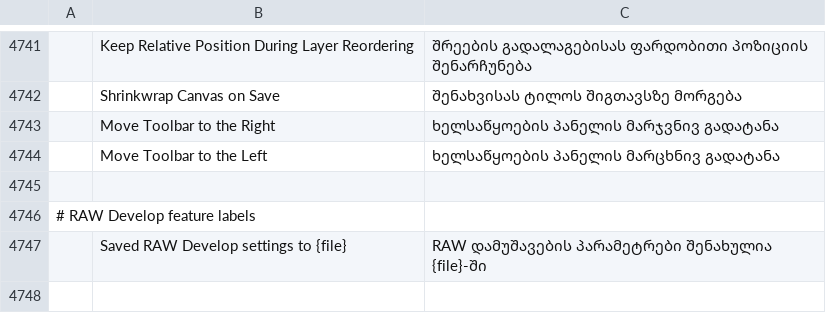
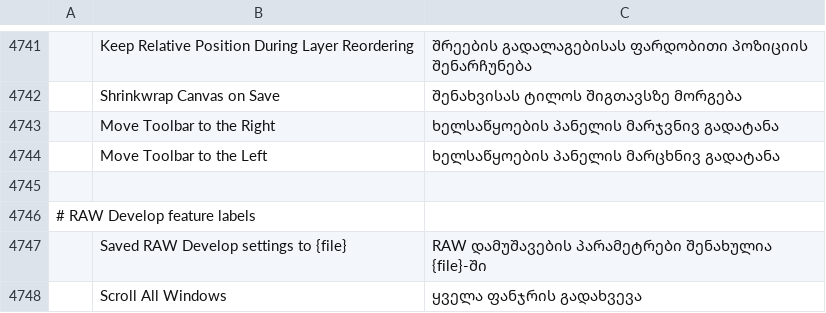
Before and after one commit to devius/photocraft, a TSV file: crates/ui-egui/src/i18n/ka.tsv, drawn as a sheet; only a part is shown, gaps mark what is left out; the diff names each change by its address in the sheet, - before the commit and + after, or states it on an @@ line.

Commit message:
i18n(ka): Georgian for the new upstream strings

```diff
--- a/crates/ui-egui/src/i18n/ka.tsv
+++ b/crates/ui-egui/src/i18n/ka.tsv
+row 4748:  | Scroll All Windows | ყველა ფანჯრის გადახვევა
```
